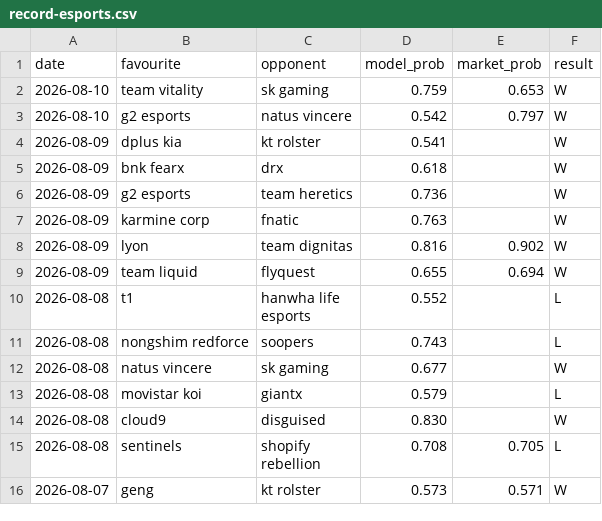
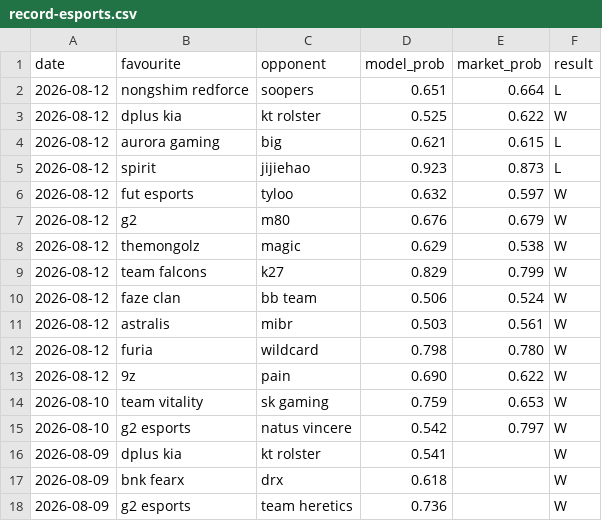
Before and after one commit to Altora-Analytics/altora-analytics, a CSV file: record-esports.csv, drawn as a sheet; only a part is shown; the shorter side is filled out with more unchanged rows; the diff names each change by its address in the sheet, - before the commit and + after, or states it on an @@ line.

Commit message:
daily record update 2026-08-13

```diff
--- a/record-esports.csv
+++ b/record-esports.csv
+row 2: 2026-08-12 | nongshim redforce | soopers | 0.651 | 0.664 | L
+row 3: 2026-08-12 | dplus kia | kt rolster | 0.525 | 0.622 | W
+row 4: 2026-08-12 | aurora gaming | big | 0.621 | 0.615 | L
+row 5: 2026-08-12 | spirit | jijiehao | 0.923 | 0.873 | L
+row 6: 2026-08-12 | fut esports | tyloo | 0.632 | 0.597 | W
+row 7: 2026-08-12 | g2 | m80 | 0.676 | 0.679 | W
+row 8: 2026-08-12 | themongolz | magic | 0.629 | 0.538 | W
+row 9: 2026-08-12 | team falcons | k27 | 0.829 | 0.799 | W
+row 10: 2026-08-12 | faze clan | bb team | 0.506 | 0.524 | W
+row 11: 2026-08-12 | astralis | mibr | 0.503 | 0.561 | W
+row 12: 2026-08-12 | furia | wildcard | 0.798 | 0.780 | W
+row 13: 2026-08-12 | 9z | pain | 0.690 | 0.622 | W
```
Also changed, not shown: record-snooker.csv, 10 other files.
